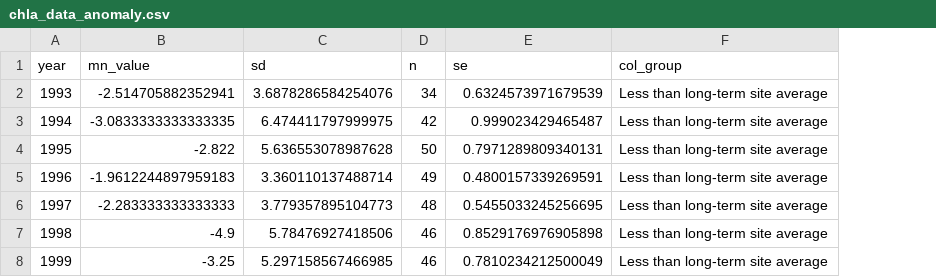
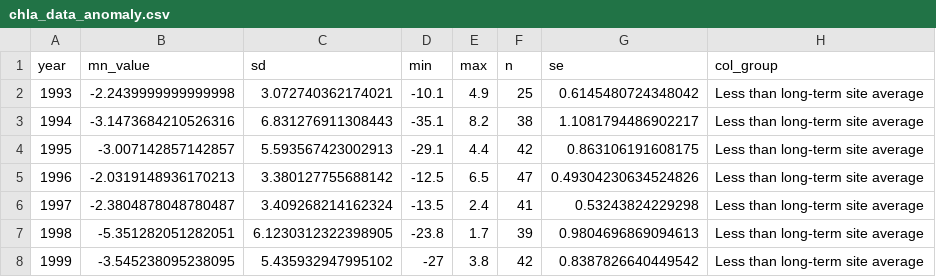
Before and after one commit to USEPA/ri_wq_trends, a CSV file: data/chla_data_anomaly.csv, drawn as a sheet; only a part is shown; addresses are those after the commit; the diff covers the shown part only; the diff names each change by its address in the sheet, - before the commit and + after, or states it on an @@ line.

```diff
--- a/data/chla_data_anomaly.csv
+++ b/data/chla_data_anomaly.csv
+column D (min), rows 2-8: -10.1 | -35.1 | -29.1 | -12.5 | -13.5 | -23.8 | -27
+column E (max), rows 2-8: 4.9 | 8.2 | 4.4 | 6.5 | 2.4 | 1.7 | 3.8
-B2 (mn_value): -2.514705882352941
+B2 (mn_value): -2.2439999999999998
-C2 (sd): 3.6878286584254076
+C2 (sd): 3.072740362174021
-F2 (n): 34
+F2 (n): 25
-G2 (se): 0.6324573971679539
+G2 (se): 0.6145480724348042
-B3 (mn_value): -3.0833333333333335
+B3 (mn_value): -3.1473684210526316
-C3 (sd): 6.474411797999975
+C3 (sd): 6.831276911308443
-F3 (n): 42
+F3 (n): 38
-G3 (se): 0.999023429465487
+G3 (se): 1.1081794486902217
-B4 (mn_value): -2.822
+B4 (mn_value): -3.007142857142857
-C4 (sd): 5.636553078987628
+C4 (sd): 5.593567423002913
-F4 (n): 50
+F4 (n): 42
-G4 (se): 0.7971289809340131
+G4 (se): 0.863106191608175
-B5 (mn_value): -1.9612244897959183
+B5 (mn_value): -2.0319148936170213
-C5 (sd): 3.360110137488714
+C5 (sd): 3.380127755688142
-F5 (n): 49
+F5 (n): 47
-G5 (se): 0.4800157339269591
+G5 (se): 0.49304230634524826
-B6 (mn_value): -2.283333333333333
+B6 (mn_value): -2.3804878048780487
-C6 (sd): 3.779357895104773
+C6 (sd): 3.409268214162324
-F6 (n): 48
+F6 (n): 41
-G6 (se): 0.5455033245256695
+G6 (se): 0.53243824229298
-B7 (mn_value): -4.9
+B7 (mn_value): -5.351282051282051
-C7 (sd): 5.78476927418506
+C7 (sd): 6.1230312322398905
-F7 (n): 46
+F7 (n): 39
-G7 (se): 0.8529176976905898
+G7 (se): 0.9804696869094613
-B8 (mn_value): -3.25
+B8 (mn_value): -3.545238095238095
-C8 (sd): 5.297158567466985
+C8 (sd): 5.435932947995102
-F8 (n): 46
+F8 (n): 42
-G8 (se): 0.7810234212500049
+G8 (se): 0.8387826640449542
```
Also changed, not shown: 72 edited cells elsewhere in this file, data/np_data_lagos_anomaly.csv, data/temp_data_anomaly.csv, 41 other files.
